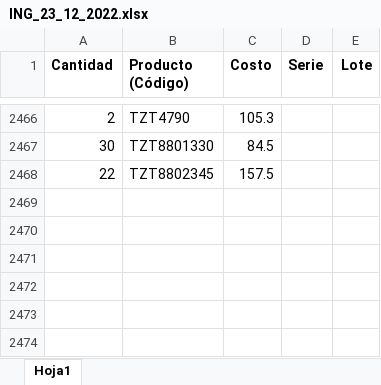
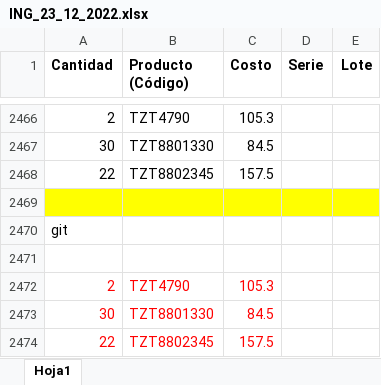
Before and after one commit to ajcmcaicedo/ortomax_ajcm, an Excel workbook: VALIDACION_DIC_2022/ING_23_12_2022.xlsx, sheet Hoja1, drawn as a sheet; only a part is shown, gaps mark what is left out; values as stored, in another font and other column widths than the file's, no borders; the diff names each change by its address in the sheet, - before the commit and + after, or states it on an @@ line.

Commit message:
prim001

```diff
--- a/VALIDACION_DIC_2022/ING_23_12_2022.xlsx (sheet Hoja1)
+++ b/VALIDACION_DIC_2022/ING_23_12_2022.xlsx (sheet Hoja1)
+row 2469: (empty)
+row 2470: git
+row 2471: (empty)
+row 2472: 2 | TZT4790 | 105.3
+row 2473: 30 | TZT8801330 | 84.5
+row 2474: 22 | TZT8802345 | 157.5
```
